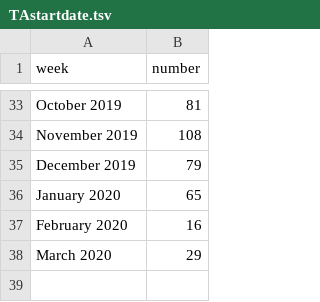
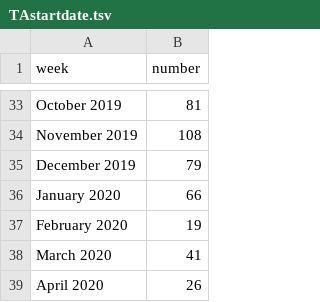
Before and after one commit to jessicachinafile/jessicachinafile.github.io, a TSV file: monthly/TAstartdate.tsv, drawn as a sheet; only a part is shown, gaps mark what is left out.

Commit message:
Add files via upload
5/4 data

```diff
--- a/monthly/TAstartdate.tsv
+++ b/monthly/TAstartdate.tsv
@@ -35,4 +35,5 @@ November 2019	108
 December 2019	79
-January 2020	65
-February 2020	16
-March 2020	29
+January 2020	66
+February 2020	19
+March 2020	41
+April 2020	26
```
Also changed, not shown: monthly/RObyAOO.tsv, monthly/ROregdate.tsv, 13 other files.
